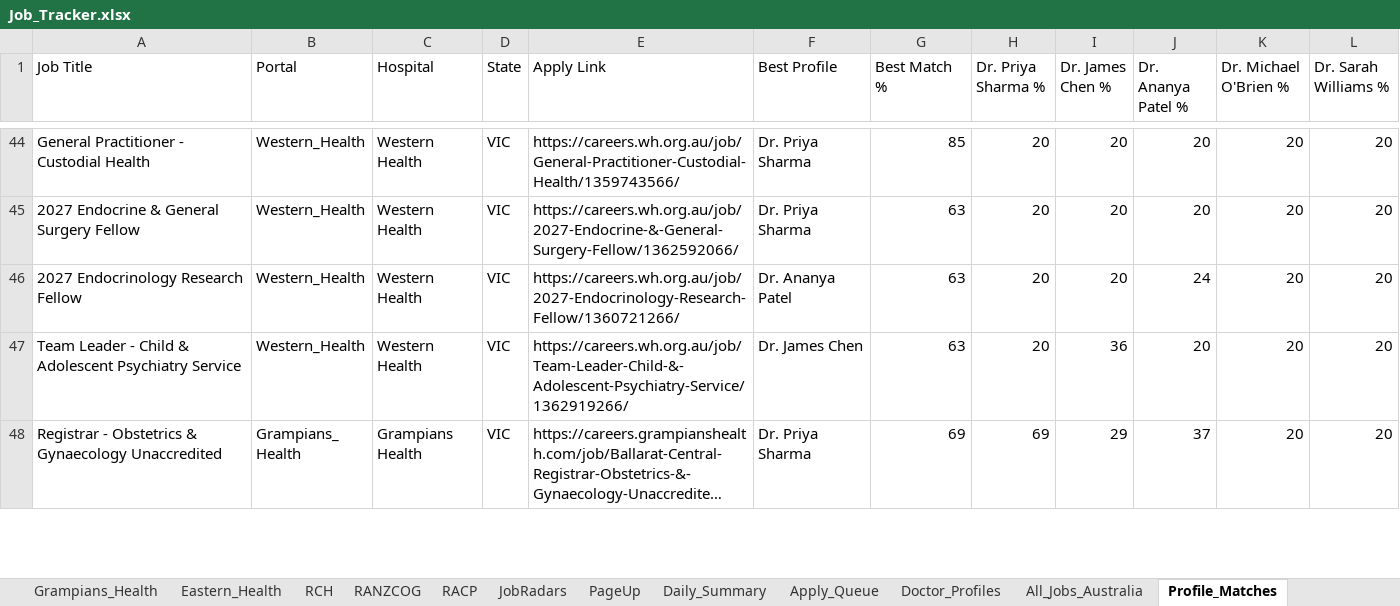
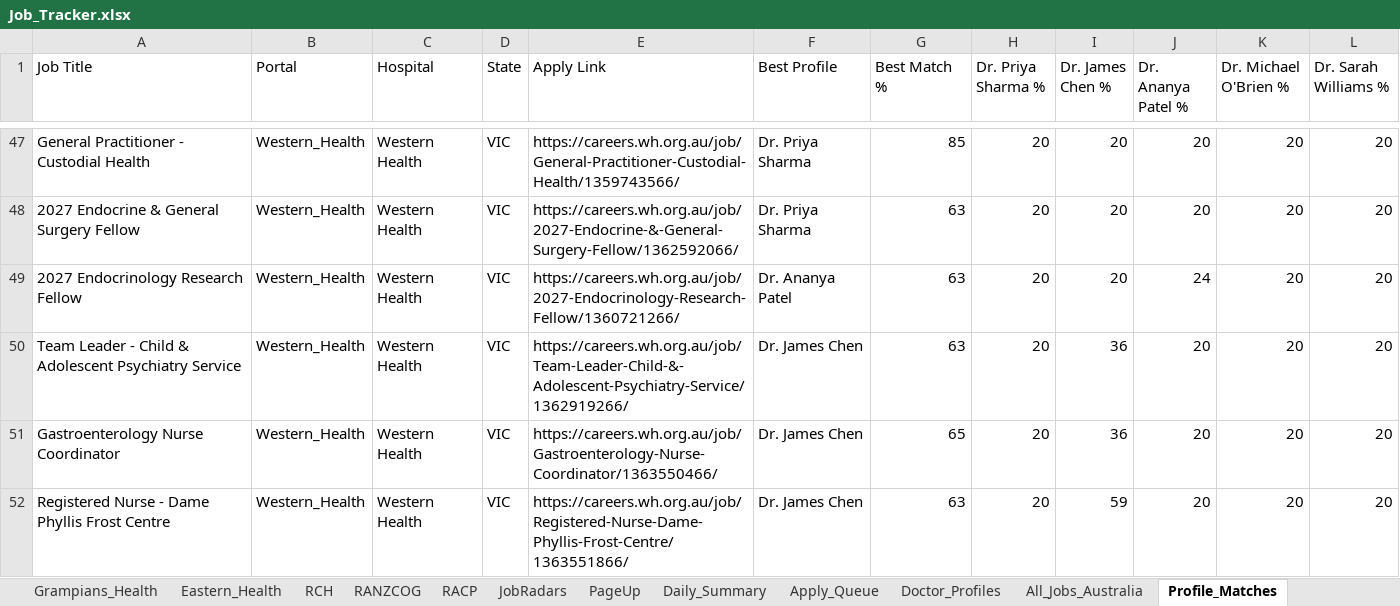
Before and after one commit to umang8954/Doctor-Australia-Job-Collector, an Excel workbook: Job_Tracker.xlsx, sheet Profile_Matches, drawn as a sheet; only a part is shown, gaps mark what is left out; the shorter side is filled out with more unchanged rows; long unchanged cells end in …; values as stored, in another font and other column widths than the file's, no borders; the diff covers the shown part only; the diff names each change by its address in the sheet, - before the commit and + after, or states it on an @@ line.

```diff
--- a/Job_Tracker.xlsx (sheet Profile_Matches)
+++ b/Job_Tracker.xlsx (sheet Profile_Matches)
+row 51: Gastroenterology Nurse Coordinator | Western_Health | Western Health | VIC | https://careers.wh.org.au/job/Gastroenterology-Nurse-Coordinator/1363550466/ | Dr. James Chen | 65 | 20 | 36 | 20 | 20 | 20
+row 52: Registered Nurse - Dame Phyllis Frost Centre | Western_Health | Western Health | VIC | https://careers.wh.org.au/job/Registered-Nurse-Dame-Phyllis-Frost-Centre/1363551866/ | Dr. James Chen | 63 | 20 | 59 | 20 | 20 | 20
```
Also changed, not shown: 6 added rows elsewhere in this sheet, sheet Daily_Summary, sheet All_Jobs_Australia, sheet Queue_dr_emergency_rmo, sheet Western_Health, sheet Monash_Health, sheet Queue_dr_og_registrar, 2 more sheets, 2 other files.
